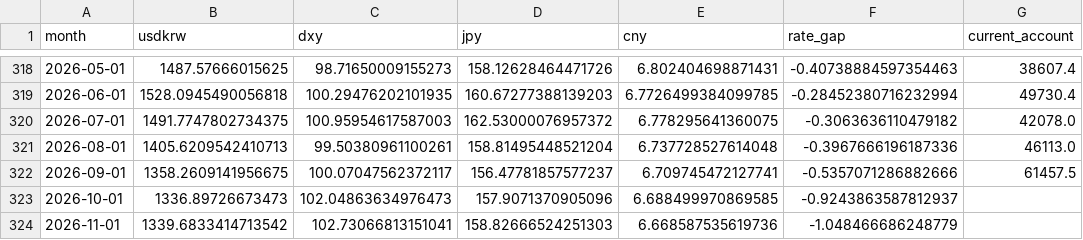
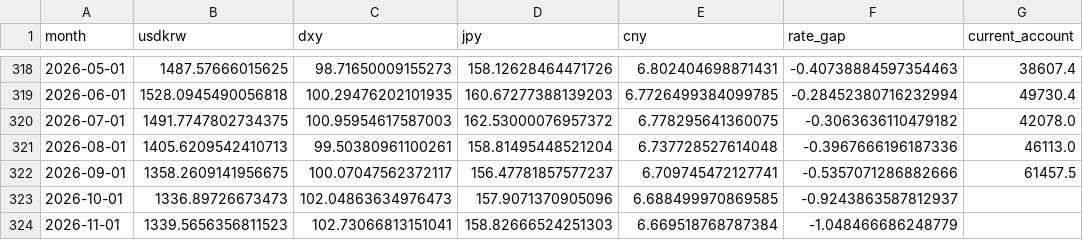
Before and after one commit to namyikim/predict_stock, a CSV file: macro_history/fx_inputs.csv, drawn as a sheet; only a part is shown, gaps mark what is left out; the diff names each change by its address in the sheet, - before the commit and + after, or states it on an @@ line.

```diff
--- a/macro_history/fx_inputs.csv
+++ b/macro_history/fx_inputs.csv
-B324 (usdkrw): 1339.6833414713542
+B324 (usdkrw): 1339.5656356811523
-E324 (cny): 6.668587535619736
+E324 (cny): 6.669518768787384
```
Also changed, not shown: macro_history/korea_rates_daily.csv, 1 other file.
